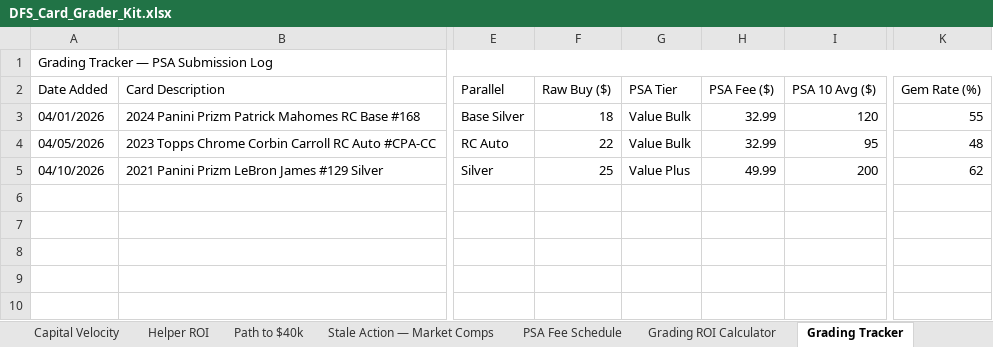
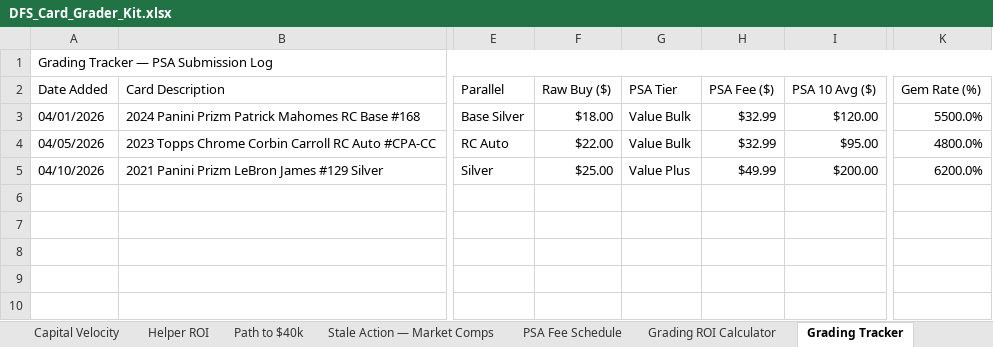
Before and after one commit to DuaneFurlongCards25/dfs-card-grader, an Excel workbook: DFS_Card_Grader_Kit.xlsx, sheet Grading Tracker, drawn as a sheet; only a part is shown, gaps mark what is left out; values as stored, in another font and other column widths than the file's, no cell formats; conditional formats not drawn; the diff names each change by its address in the sheet, - before the commit and + after, or states it on an @@ line.

```diff
--- a/DFS_Card_Grader_Kit.xlsx (sheet Grading Tracker)
+++ b/DFS_Card_Grader_Kit.xlsx (sheet Grading Tracker)
-F3 (Raw Buy ($)): 18
+F3 (Raw Buy ($)): $18.00
-H3:H4 (PSA Fee ($)): 32.99
+H3:H4 (PSA Fee ($)): $32.99
-I3 (PSA 10 Avg ($)): 120
+I3 (PSA 10 Avg ($)): $120.00
-K3 (Gem Rate (%)): 55
+K3 (Gem Rate (%)): 5500.0%
-F4 (Raw Buy ($)): 22
+F4 (Raw Buy ($)): $22.00
-I4 (PSA 10 Avg ($)): 95
+I4 (PSA 10 Avg ($)): $95.00
-K4 (Gem Rate (%)): 48
+K4 (Gem Rate (%)): 4800.0%
-F5 (Raw Buy ($)): 25
+F5 (Raw Buy ($)): $25.00
-H5 (PSA Fee ($)): 49.99
+H5 (PSA Fee ($)): $49.99
-I5 (PSA 10 Avg ($)): 200
+I5 (PSA 10 Avg ($)): $200.00
-K5 (Gem Rate (%)): 62
+K5 (Gem Rate (%)): 6200.0%
```
Also changed, not shown: sheet Sales Log, sheet Consignment Tracker, sheet Inventory & Aging, sheet Target Card List, sheet Path to $40k, sheet Capital Velocity, 4 more sheets, cell formats.
